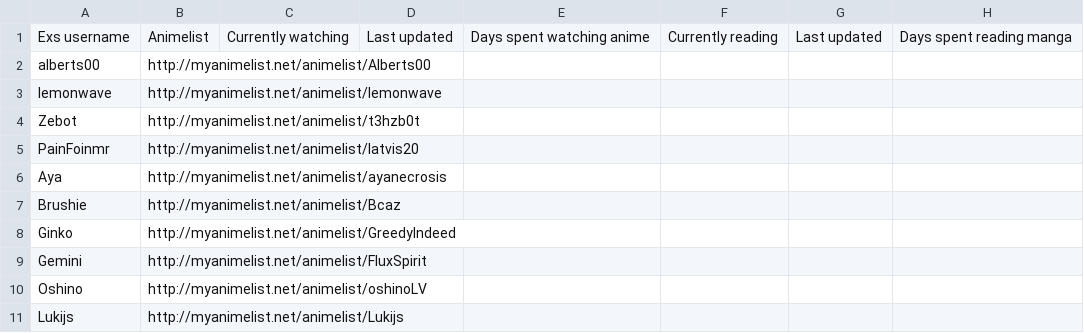
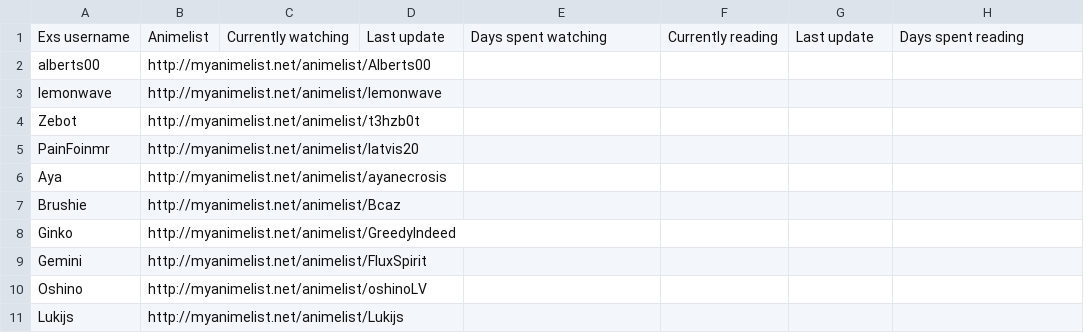
Before and after one commit to Alberts00/aniexstable, a CSV file: data.csv, drawn as a sheet.

Commit message:
Fixed typos

```diff
--- a/data.csv
+++ b/data.csv
@@ -1,2 +1,2 @@
-Exs username,Animelist,Currently watching,Last updated,Days spent watching anime,Currently reading,Last updated,Days spent reading manga
+Exs username,Animelist,Currently watching,Last update,Days spent watching,Currently reading,Last update,Days spent reading
 alberts00,http://myanimelist.net/animelist/Alberts00,,,,,,
```
